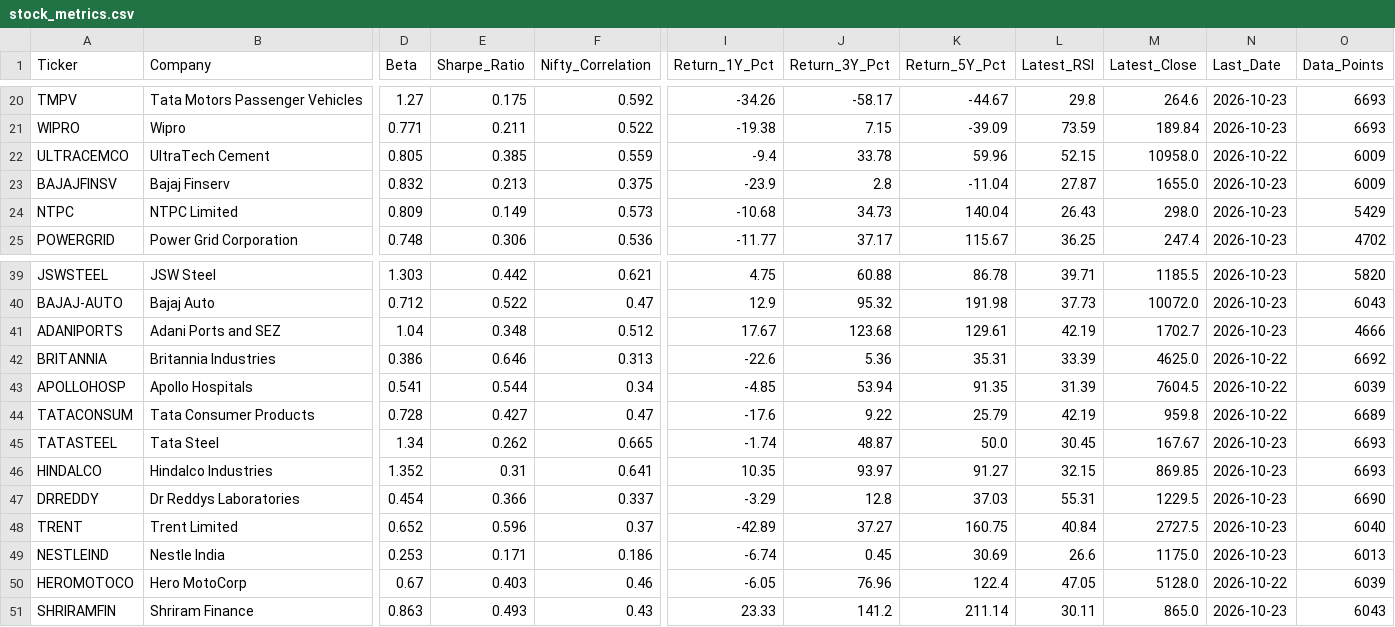
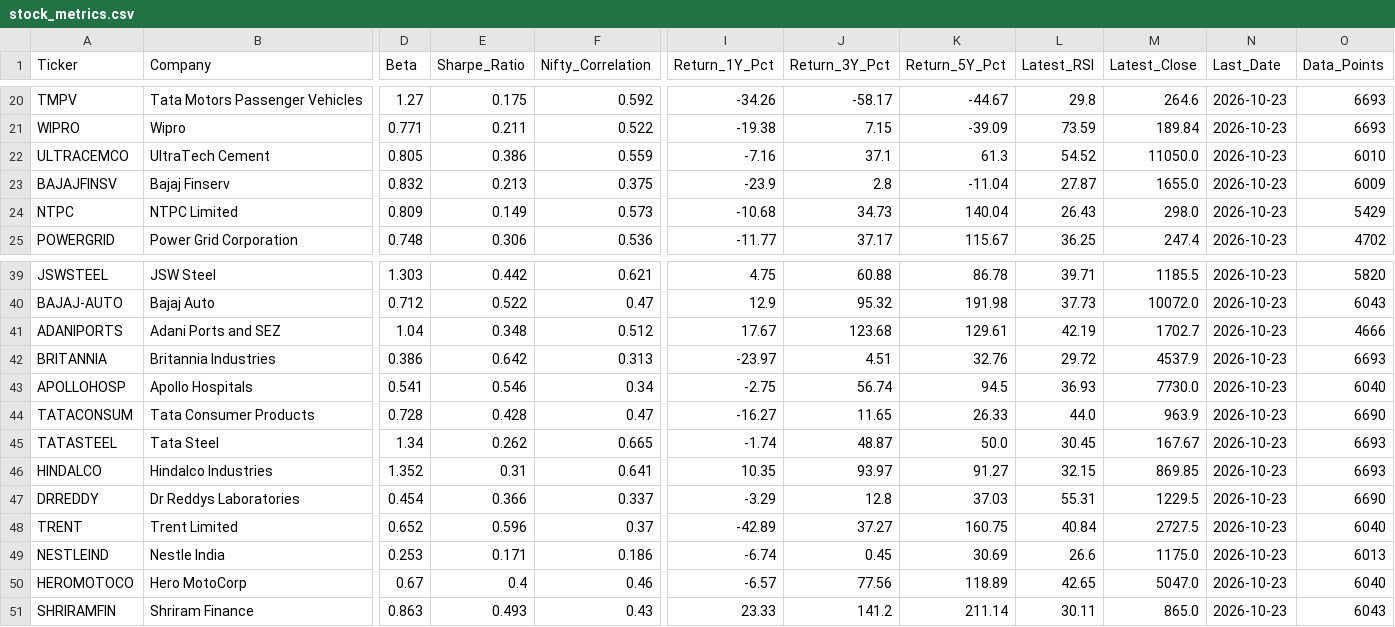
Before and after one commit to wimpypython/nifty-stock-intelligence, a CSV file: data/metadata/stock_metrics.csv, drawn as a sheet; only a part is shown, gaps mark what is left out; the diff covers the shown part only; the diff names each change by its address in the sheet, - before the commit and + after, or states it on an @@ line.

```diff
--- a/data/metadata/stock_metrics.csv
+++ b/data/metadata/stock_metrics.csv
-E22 (Sharpe_Ratio): 0.385
+E22 (Sharpe_Ratio): 0.386
-I22 (Return_1Y_Pct): -9.4
+I22 (Return_1Y_Pct): -7.16
-J22 (Return_3Y_Pct): 33.78
+J22 (Return_3Y_Pct): 37.1
-K22 (Return_5Y_Pct): 59.96
+K22 (Return_5Y_Pct): 61.3
-L22 (Latest_RSI): 52.15
+L22 (Latest_RSI): 54.52
-M22 (Latest_Close): 10958.0
+M22 (Latest_Close): 11050.0
-N22 (Last_Date): 2026-10-22
+N22 (Last_Date): 2026-10-23
-O22 (Data_Points): 6009
+O22 (Data_Points): 6010
-E42 (Sharpe_Ratio): 0.646
+E42 (Sharpe_Ratio): 0.642
-I42 (Return_1Y_Pct): -22.6
+I42 (Return_1Y_Pct): -23.97
-J42 (Return_3Y_Pct): 5.36
+J42 (Return_3Y_Pct): 4.51
-K42 (Return_5Y_Pct): 35.31
+K42 (Return_5Y_Pct): 32.76
-L42 (Latest_RSI): 33.39
+L42 (Latest_RSI): 29.72
-M42 (Latest_Close): 4625.0
+M42 (Latest_Close): 4537.9
-N42:N44 (Last_Date): 2026-10-22
+N42:N44 (Last_Date): 2026-10-23
-O42 (Data_Points): 6692
+O42 (Data_Points): 6693
-E43 (Sharpe_Ratio): 0.544
+E43 (Sharpe_Ratio): 0.546
-I43 (Return_1Y_Pct): -4.85
+I43 (Return_1Y_Pct): -2.75
-J43 (Return_3Y_Pct): 53.94
+J43 (Return_3Y_Pct): 56.74
-K43 (Return_5Y_Pct): 91.35
+K43 (Return_5Y_Pct): 94.5
-L43 (Latest_RSI): 31.39
+L43 (Latest_RSI): 36.93
-M43 (Latest_Close): 7604.5
+M43 (Latest_Close): 7730.0
-O43 (Data_Points): 6039
+O43 (Data_Points): 6040
-E44 (Sharpe_Ratio): 0.427
+E44 (Sharpe_Ratio): 0.428
-I44 (Return_1Y_Pct): -17.6
+I44 (Return_1Y_Pct): -16.27
-J44 (Return_3Y_Pct): 9.22
+J44 (Return_3Y_Pct): 11.65
-K44 (Return_5Y_Pct): 25.79
+K44 (Return_5Y_Pct): 26.33
-L44 (Latest_RSI): 42.19
+L44 (Latest_RSI): 44.0
-M44 (Latest_Close): 959.8
+M44 (Latest_Close): 963.9
-O44 (Data_Points): 6689
+O44 (Data_Points): 6690
-E50 (Sharpe_Ratio): 0.403
+E50 (Sharpe_Ratio): 0.4
-I50 (Return_1Y_Pct): -6.05
+I50 (Return_1Y_Pct): -6.57
-J50 (Return_3Y_Pct): 76.96
+J50 (Return_3Y_Pct): 77.56
-K50 (Return_5Y_Pct): 122.4
+K50 (Return_5Y_Pct): 118.89
-L50 (Latest_RSI): 47.05
+L50 (Latest_RSI): 42.65
-M50 (Latest_Close): 5128.0
+M50 (Latest_Close): 5047.0
-N50 (Last_Date): 2026-10-22
+N50 (Last_Date): 2026-10-23
-O50 (Data_Points): 6039
+O50 (Data_Points): 6040
```
Also changed, not shown: 16 edited cells elsewhere in this file, data/historical/ADANIENT.csv, data/historical/APOLLOHOSP.csv, 8 other files.
